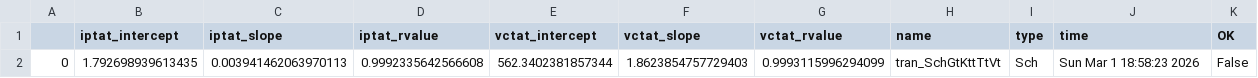
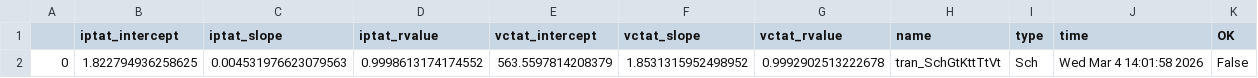
Before and after one commit to analogicus/lelo_gr02_sky130a, a CSV file: sim/BANDGAP/results/tran_Sch_typical.csv, drawn as a sheet.

Commit message:
osc and bandgap working nicely together; todo: test corners, specify target freq, measure current consumption, decrease circuit size and optimize where possible (eg gating transistor size)

```diff
--- a/sim/BANDGAP/results/tran_Sch_typical.csv
+++ b/sim/BANDGAP/results/tran_Sch_typical.csv
@@ -1,2 +1,2 @@
 ,iptat_intercept,iptat_slope,iptat_rvalue,vctat_intercept,vctat_slope,vctat_rvalue,name,type,time,OK
-0,1.792698939613435,0.003941462063970113,0.9992335642566608,562.3402381857344,1.8623854757729403,0.9993115996294099,tran_SchGtKttTtVt,Sch,Sun Mar  1 18:58:23 2026,False
+0,1.822794936258625,0.004531976623079563,0.9998613174174552,563.5597814208379,1.8531315952498952,0.9992902513222678,tran_SchGtKttTtVt,Sch,Wed Mar  4 14:01:58 2026,False
```
Also changed, not shown: 7 other files.
